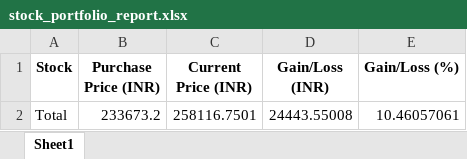
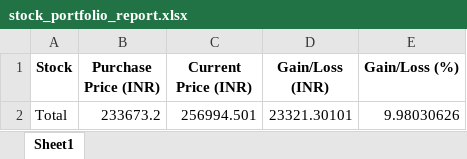
Before and after one commit to sujoy743175/stock_portfolio, an Excel workbook: stock_portfolio_report.xlsx, sheet Sheet1, drawn as a sheet; values as stored, in another font and other column widths than the file's, no borders; the diff names each change by its address in the sheet, - before the commit and + after, or states it on an @@ line.

```diff
--- a/stock_portfolio_report.xlsx (sheet Sheet1)
+++ b/stock_portfolio_report.xlsx (sheet Sheet1)
-C2 (Current Price (INR)): 258116.7501
+C2 (Current Price (INR)): 256994.501
-D2 (Gain/Loss (INR)): 24443.55008
+D2 (Gain/Loss (INR)): 23321.30101
-E2 (Gain/Loss (%)): 10.46057061
+E2 (Gain/Loss (%)): 9.98030626
```
Also changed, not shown: 1 other file.
